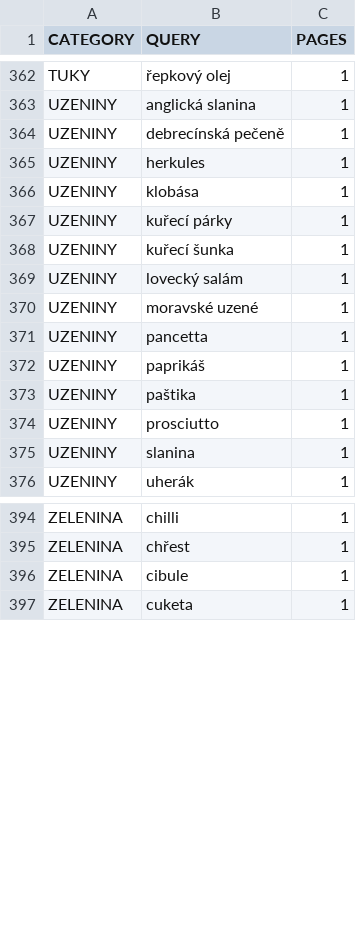
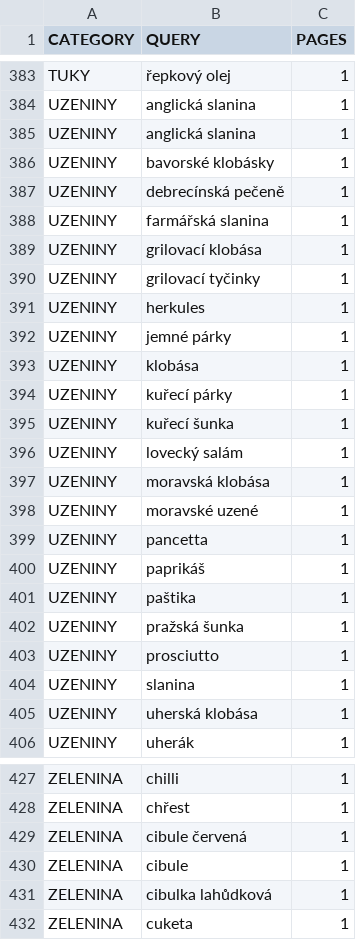
Before and after one commit to mxdpeep/koopi, a CSV file: go/scrape.csv, drawn as a sheet; only a part is shown, gaps mark what is left out; the diff covers the shown part only.

```diff
--- a/go/scrape.csv
+++ b/go/scrape.csv
@@ -363,4 +384,10 @@ TUKY,řepkový olej,1
 UZENINY,anglická slanina,1
+UZENINY,anglická slanina,1
+UZENINY,bavorské klobásky,1
 UZENINY,debrecínská pečeně,1
+UZENINY,farmářská slanina,1
+UZENINY,grilovací klobása,1
+UZENINY,grilovací tyčinky,1
 UZENINY,herkules,1
+UZENINY,jemné párky,1
 UZENINY,klobása,1
@@ -369,2 +396,3 @@ UZENINY,kuřecí šunka,1
 UZENINY,lovecký salám,1
+UZENINY,moravská klobása,1
 UZENINY,moravské uzené,1
@@ -373,4 +401,6 @@ UZENINY,paprikáš,1
 UZENINY,paštika,1
+UZENINY,pražská šunka,1
 UZENINY,prosciutto,1
 UZENINY,slanina,1
+UZENINY,uherská klobása,1
 UZENINY,uherák,1
@@ -395,3 +428,5 @@ ZELENINA,chilli,1
 ZELENINA,chřest,1
+ZELENINA,cibule červená,1
 ZELENINA,cibule,1
+ZELENINA,cibulka lahůdková,1
 ZELENINA,cuketa,1
```
Also changed, not shown: 29 added rows, 2 removed rows and 6 edited cells elsewhere in this file, 9 other files.
